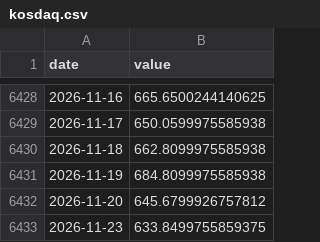
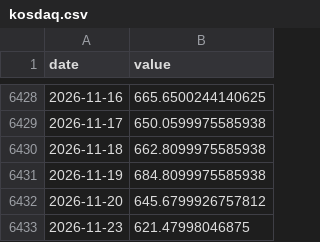
Before and after one commit to Hwang-gu/macro-invest-monitor, a CSV file: data/raw/kosdaq.csv, drawn as a sheet; only a part is shown, gaps mark what is left out.

```diff
--- a/data/raw/kosdaq.csv
+++ b/data/raw/kosdaq.csv
@@ -6432,2 +6432,2 @@ date,value
 2026-11-20,645.6799926757812
-2026-11-23,633.8499755859375
+2026-11-23,621.47998046875
```
Also changed, not shown: data/raw/bitcoin.csv, data/raw/dxy.csv, 13 other files.
